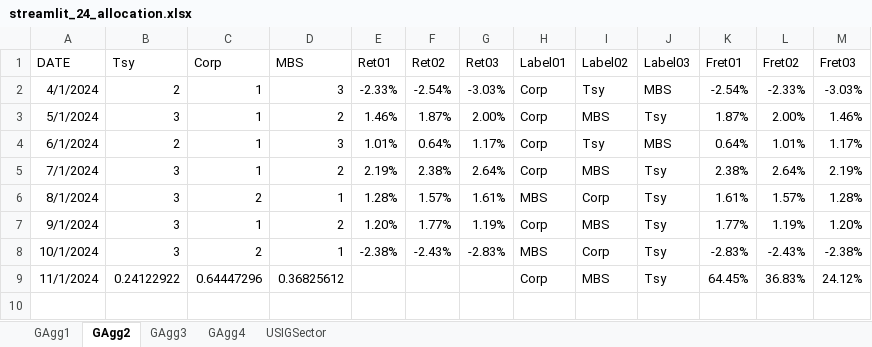
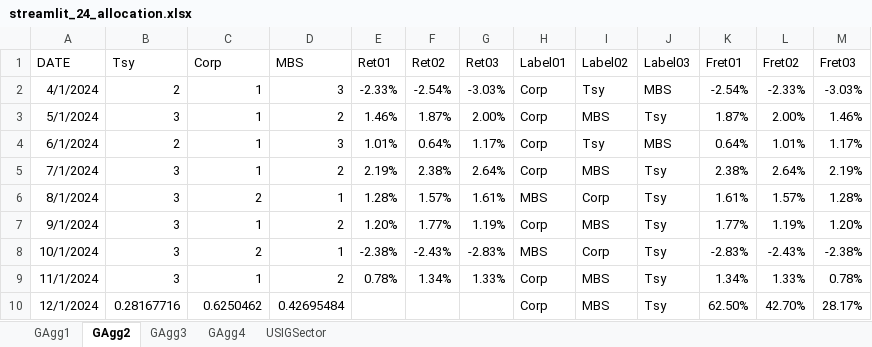
Before and after one commit to wogus337/quantamental, an Excel workbook: data/streamlit_24_allocation.xlsx, sheet GAgg2, drawn as a sheet; values as stored, in another font and other column widths than the file's, no borders; the diff names each change by its address in the sheet, - before the commit and + after, or states it on an @@ line.

```diff
--- a/data/streamlit_24_allocation.xlsx (sheet GAgg2)
+++ b/data/streamlit_24_allocation.xlsx (sheet GAgg2)
-B9 (Tsy): 0.24122922
+B9 (Tsy): 3
-C9 (Corp): 0.64447296
+C9 (Corp): 1
-D9 (MBS): 0.36825612
+D9 (MBS): 2
-E9 (Ret01): (empty)
+E9 (Ret01): 0.78%
-F9 (Ret02): (empty)
+F9 (Ret02): 1.34%
-G9 (Ret03): (empty)
+G9 (Ret03): 1.33%
-K9 (Fret01): 64.45%
+K9 (Fret01): 1.34%
-L9 (Fret02): 36.83%
+L9 (Fret02): 1.33%
-M9 (Fret03): 24.12%
+M9 (Fret03): 0.78%
+row 10: 12/1/2024 | 0.28167716 | 0.6250462 | 0.42695484 |  |  |  | Corp | MBS | Tsy | 62.50% | 42.70% | 28.17%
```
Also changed, not shown: sheet GAgg4, sheet USIGSector, sheet GAgg3, sheet GAgg1, formulas that keep their value, data/streamlit_24_cycle.xlsx, data/streamlit_24_signal.xlsx, 6 other files.
